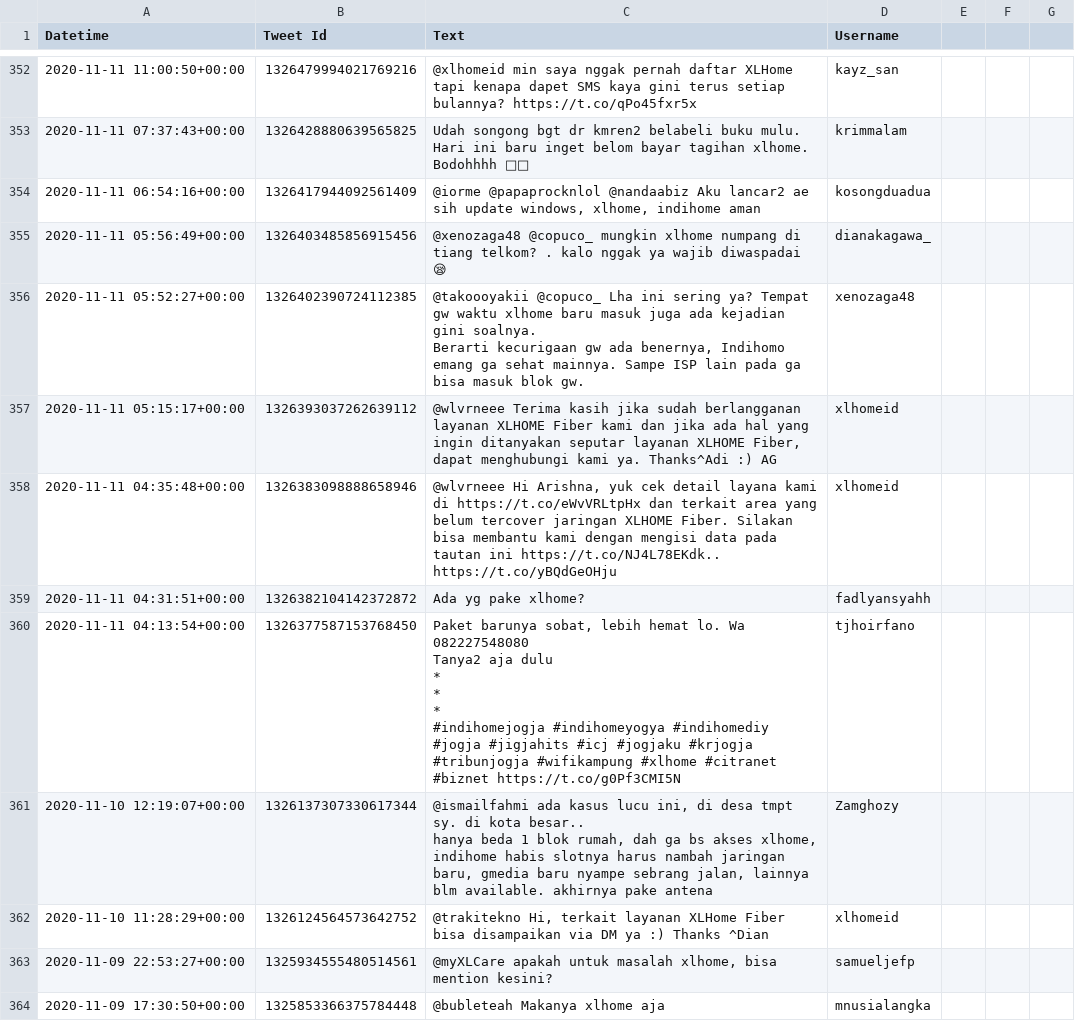
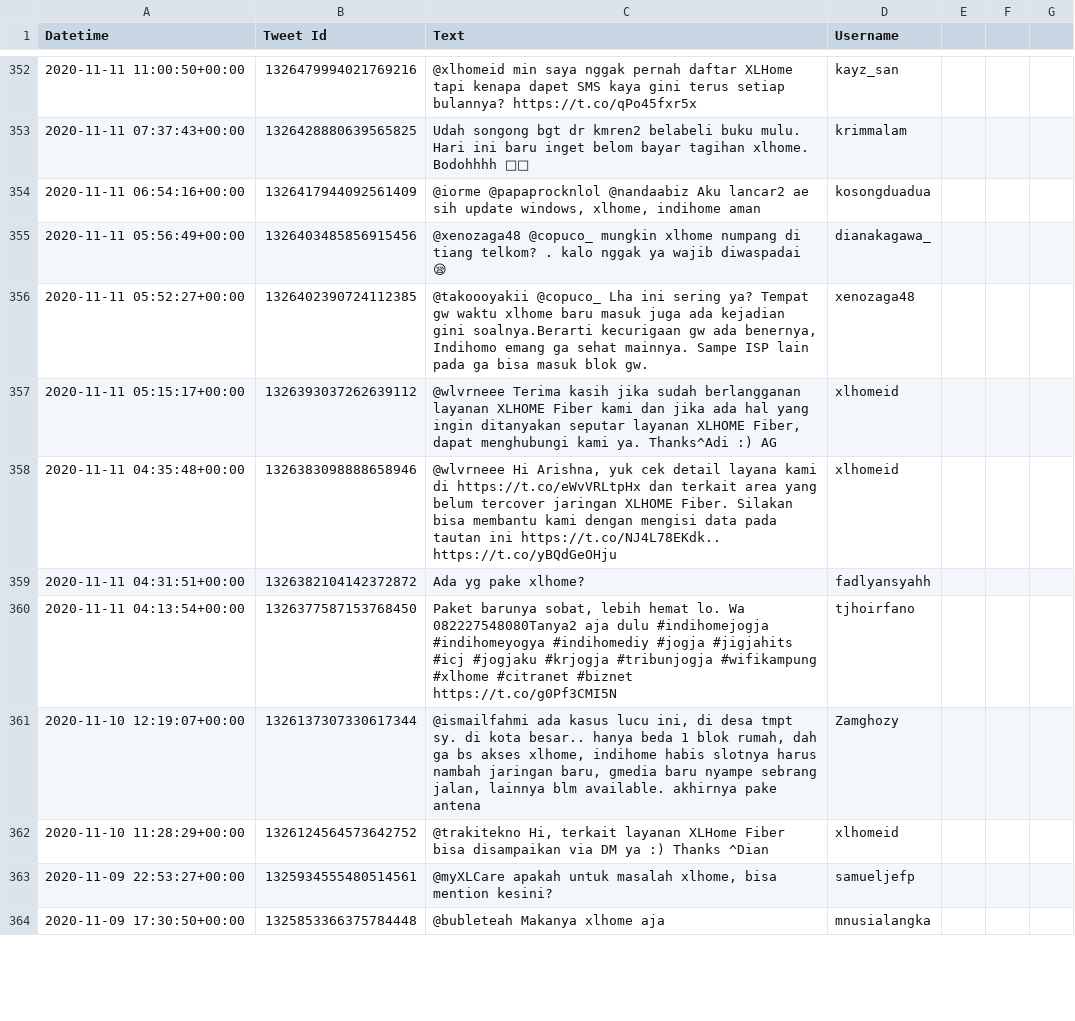
Before and after one commit to irfankkhairullah/TwitterScraper, a CSV file: snscrape/python-wrapper/text-query-tweets-v3.csv, drawn as a sheet; only a part is shown, gaps mark what is left out; ↵ is a line break in a cell; the diff covers the shown part only; the diff names each change by its address in the sheet, - before the commit and + after, or states it on an @@ line.

```diff
--- a/snscrape/python-wrapper/text-query-tweets-v3.csv
+++ b/snscrape/python-wrapper/text-query-tweets-v3.csv
-C356 (Text): …kejadian gini soalnya. ↵ Berarti kecurigaan gw…
+C356 (Text): …kejadian gini soalnya.Berarti kecurigaan gw…
-C360 (Text): …lo. Wa 082227548080 ↵ Tanya2 aja dulu ↵ * ↵ * ↵ * ↵ #indihomejogja #indihomeyogya…
+C360 (Text): …lo. Wa 082227548080Tanya2 aja dulu #indihomejogja #indihomeyogya…
-C361 (Text): …pake antena
+C361 (Text): …pake antena
```
Also changed, not shown: 2 removed rows and 129 edited cells elsewhere in this file, 1 other file.
